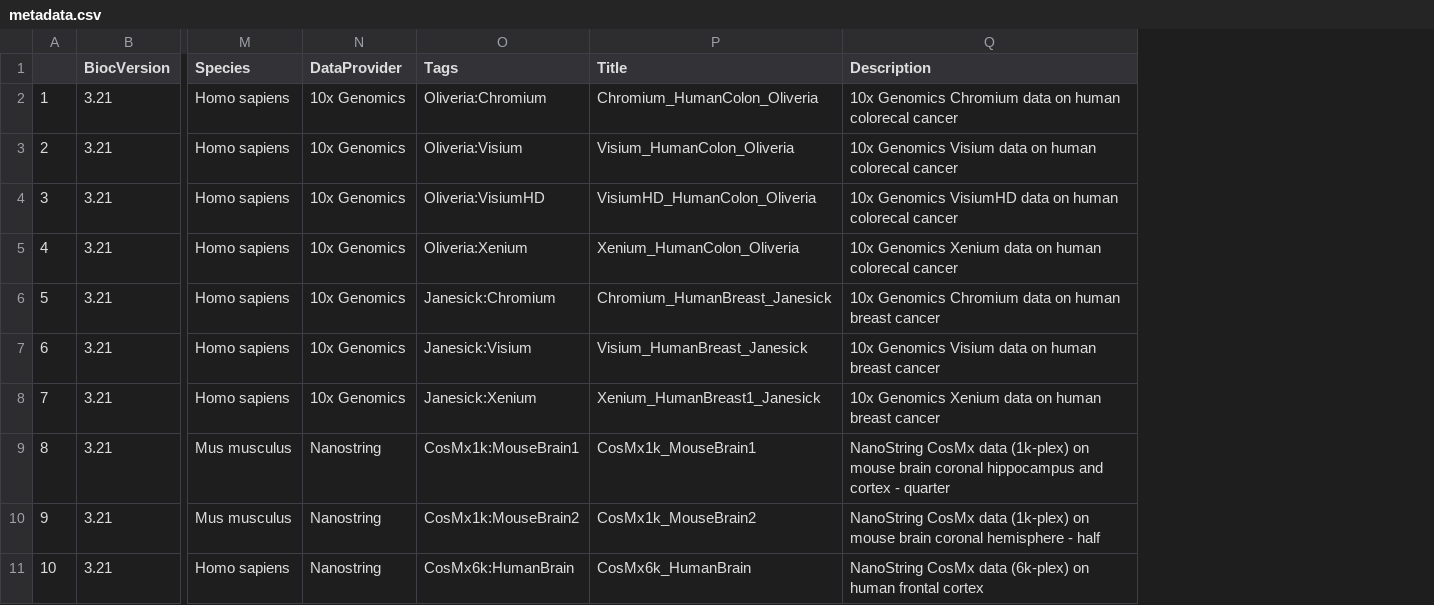
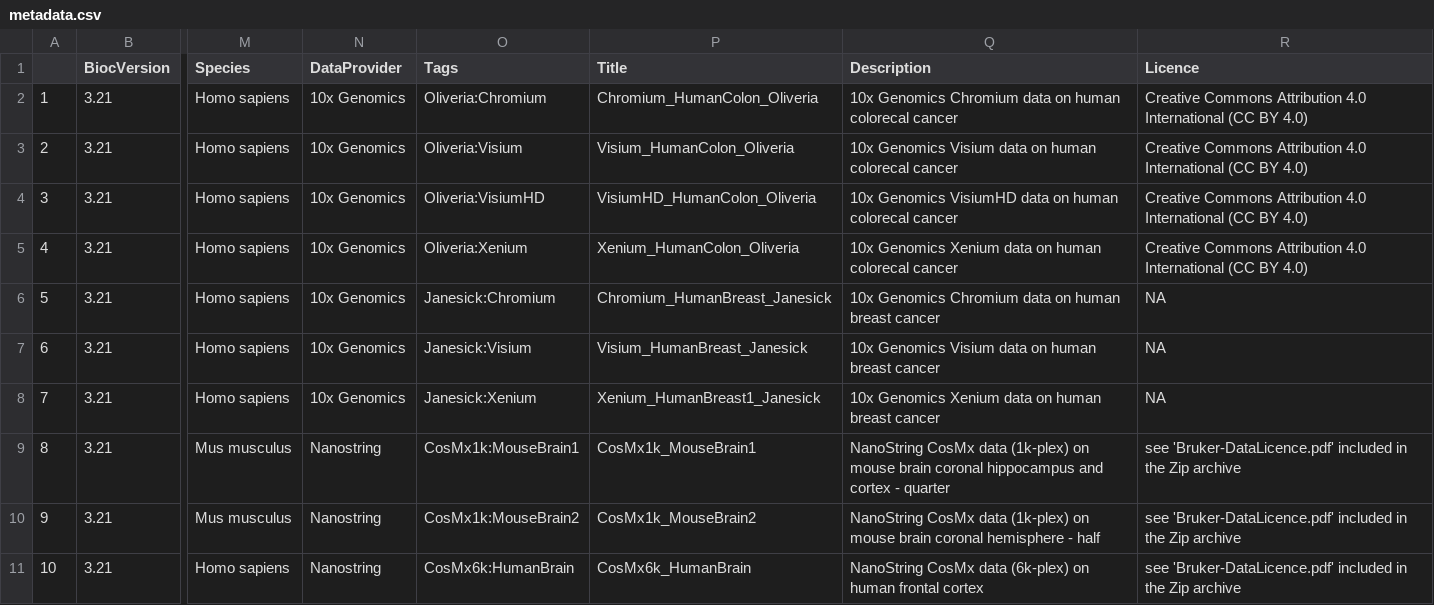
Before and after one commit to vjcitn/OSTA.data, a CSV file: inst/extdata/metadata.csv, drawn as a sheet; only a part is shown, gaps mark what is left out; the diff names each change by its address in the sheet, - before the commit and + after, or states it on an @@ line.

Commit message:
+licence info

```diff
--- a/inst/extdata/metadata.csv
+++ b/inst/extdata/metadata.csv
+column R (Licence), rows 2-11: Creative Commons Attribution 4.0 International (CC BY 4.0) | Creative Commons Attribution 4.0 International (CC BY 4.0) | Creative Commons Attribution 4.0 International (CC BY 4.0) | Creative Commons Attribution 4.0 International (CC BY 4.0) | NA | NA | NA | see 'Bruker-DataLicence.pdf' included in the Zip archive | see 'Bruker-DataLicence.pdf' included in the Zip archive | see 'Bruker-DataLicence.pdf' included in the Zip archive
```
Also changed, not shown: 1 other file.
